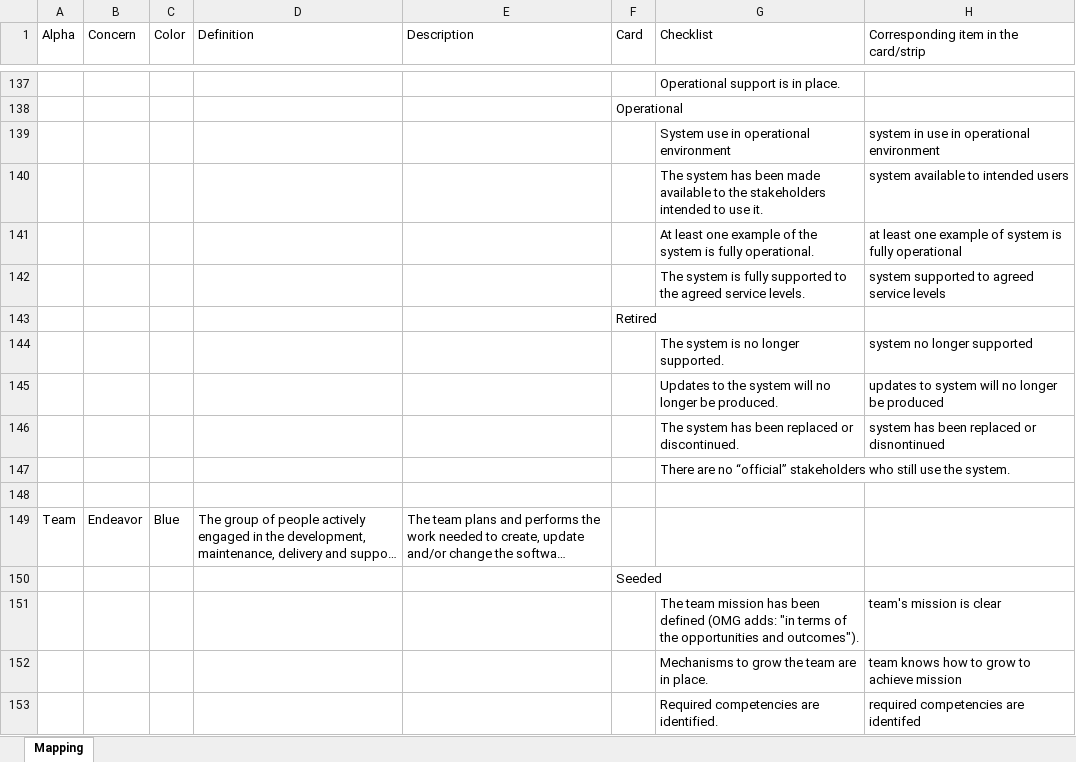
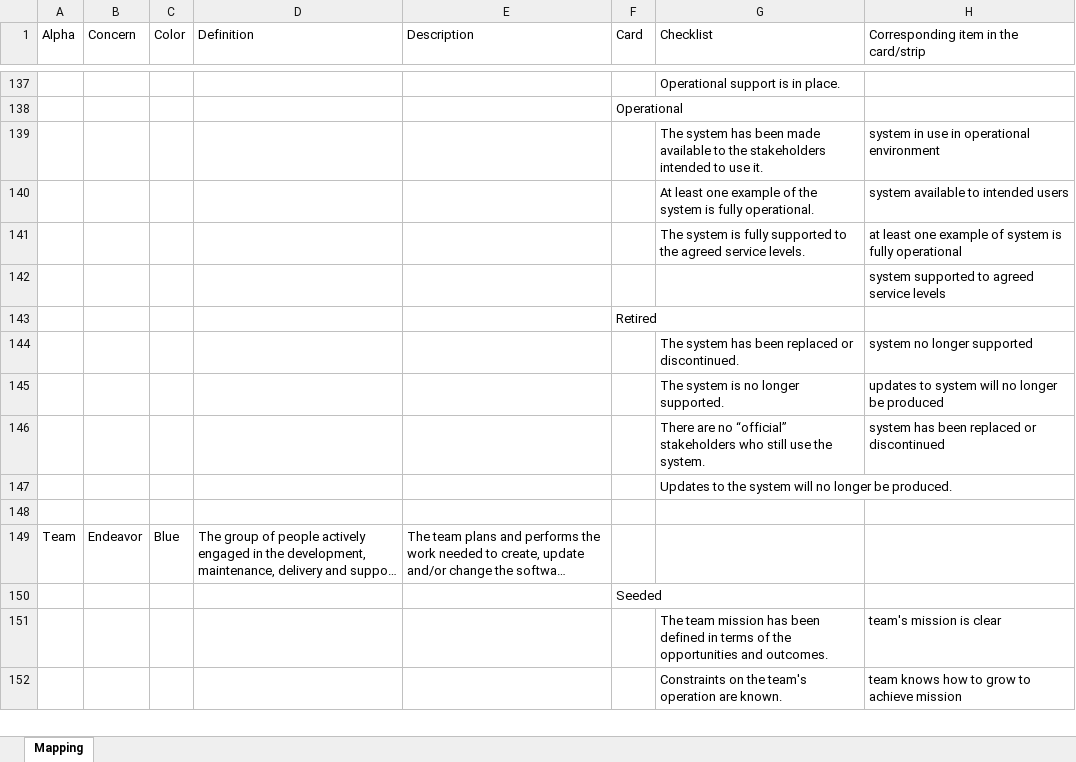
Before and after one commit to professor/semat, an Excel workbook: lib/SEMAT_Alpha_Cards_OMG_1.0.xlsx, sheet Mapping, drawn as a sheet; only a part is shown, gaps mark what is left out; long unchanged cells end in …; values as stored, in another font and other column widths than the file's, no cell formats; charts and pictures not drawn; removed rows and columns are numbered as before the commit, all else as after; the diff covers the shown part only; the diff names each change by its address in the sheet, - before the commit and + after, or states it on an @@ line.

```diff
--- a/lib/SEMAT_Alpha_Cards_OMG_1.0.xlsx (sheet Mapping)
+++ b/lib/SEMAT_Alpha_Cards_OMG_1.0.xlsx (sheet Mapping)
-row 139:  |  |  |  |  |  | System use in operational environment | system in use in operational environment
-H139: system available to intended users
+H139: system in use in operational environment
-H140: at least one example of system is fully operational
+H140: system available to intended users
-H141: system supported to agreed service levels
+H141: at least one example of system is fully operational
+row 142:  |  |  |  |  |  |  | system supported to agreed service levels
-G144 (Checklist): The system is no longer supported.
+G144 (Checklist): The system has been replaced or discontinued.
-G145 (Checklist): Updates to the system will no longer be produced.
+G145 (Checklist): The system is no longer supported.
-G146 (Checklist): The system has been replaced or discontinued.
+G146 (Checklist): There are no “official” stakeholders who still use the system.
-H146: system has been replaced or disnontinued
+H146: system has been replaced or discontinued
-G147 (Checklist): There are no “official” stakeholders who still use the system.
+G147 (Checklist): Updates to the system will no longer be produced.
-G151 (Checklist): …been defined (OMG adds: "in terms of the opportunities and outcomes").
+G151 (Checklist): …been defined in terms of the opportunities and outcomes.
-G152 (Checklist): Mechanisms to grow the team are in place.
+G152 (Checklist): Constraints on the team's operation are known.
-row 153:  |  |  |  |  |  | Required competencies are identified. | required competencies are identifed
```
Also changed, not shown: 25 added rows, 19 removed rows, 2 moved rows and 104 edited cells elsewhere in this sheet, cell formats, 1 other file.
